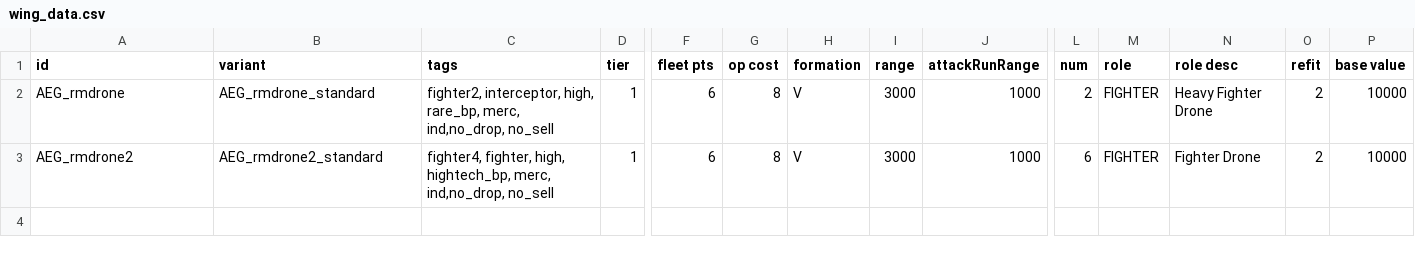
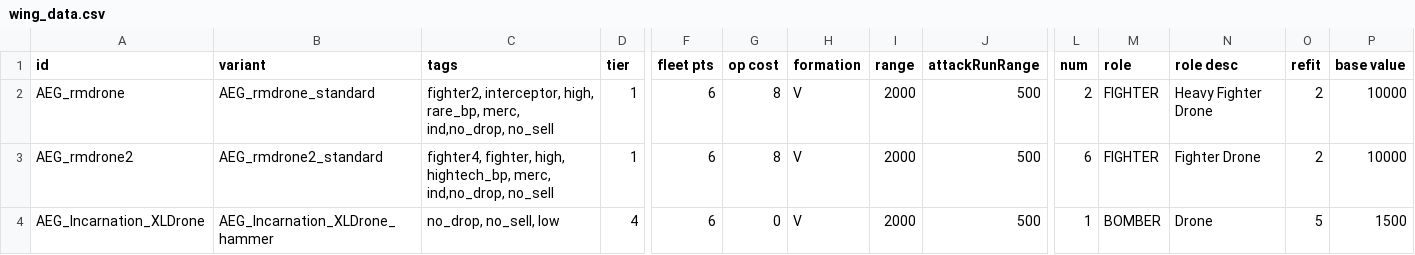
Before and after one commit to OmegaCore7/AEG, a CSV file: data/hulls/wing_data.csv, drawn as a sheet; only a part is shown, gaps mark what is left out; rows hold the shown columns only; the diff names each change by its address in the sheet, - before the commit and + after, or states it on an @@ line.

```diff
--- a/data/hulls/wing_data.csv
+++ b/data/hulls/wing_data.csv
-I2:I3 (range): 3000
+I2:I3 (range): 2000
-J2:J3 (attackRunRange): 1000
+J2:J3 (attackRunRange): 500
+row 4: AEG_Incarnation_XLDrone | AEG_Incarnation_XLDrone_hammer | no_drop, no_sell, low | 4 | 6 | 0 | V | 2000 | 500 | 1 | BOMBER | Drone | 5 | 1500
```
Also changed, not shown: data/hulls/ship_data.csv, data/shipsystems/ship_systems.csv, 13 other files.
